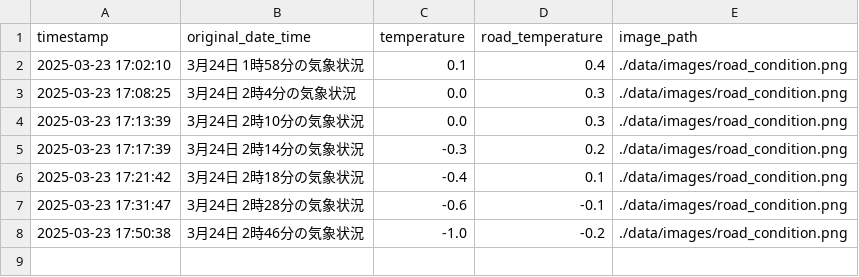
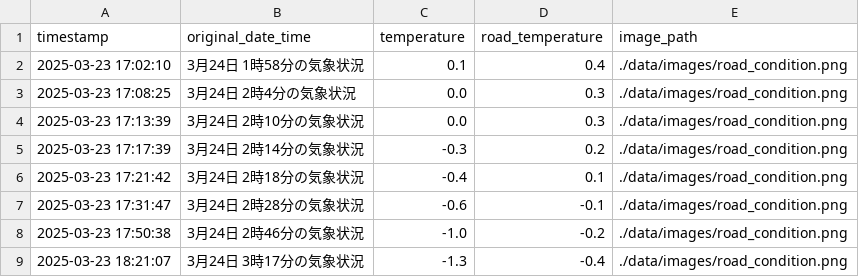
Before and after one commit to Rioto3/izumigatake-snow-monitoring, a CSV file: data/weather_data/weather_data_20250323.csv, drawn as a sheet.

```diff
--- a/data/weather_data/weather_data_20250323.csv
+++ b/data/weather_data/weather_data_20250323.csv
@@ -8 +8,2 @@ timestamp,original_date_time,temperature,road_temperature,image_path
 "2025-03-23 17:50:38","3月24日 2時46分の気象状況","-1.0","-0.2","./data/images/road_condition.png"
+"2025-03-23 18:21:07","3月24日 3時17分の気象状況","-1.3","-0.4","./data/images/road_condition.png"
```
Also changed, not shown: 3 other files.
